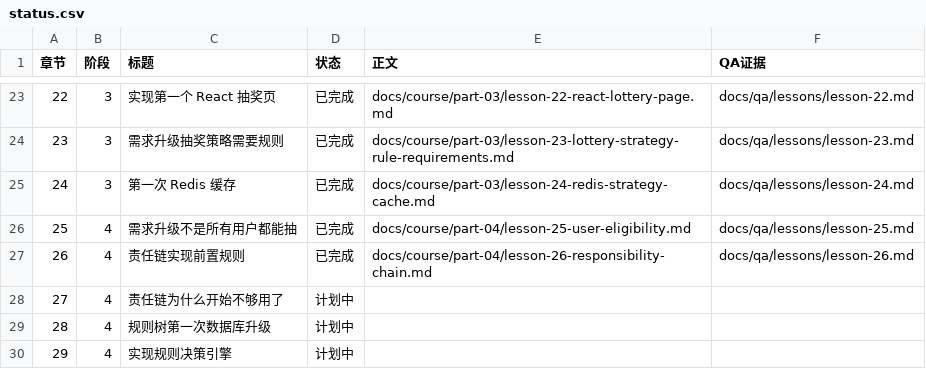
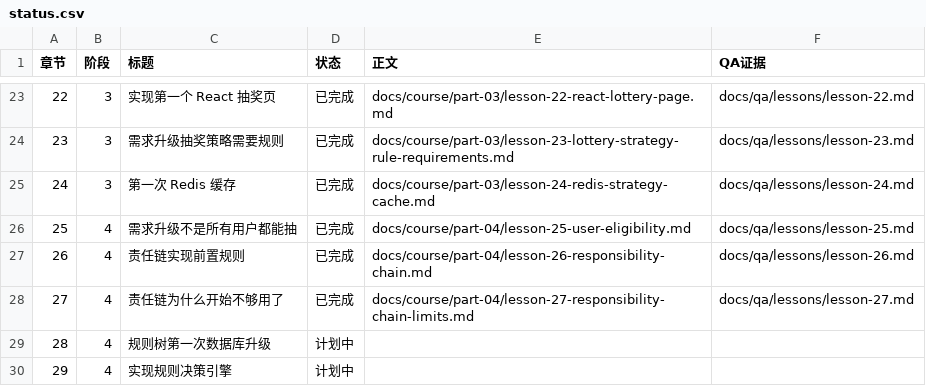
Before and after one commit to Atingaii/GrowthOS-Go, a CSV file: docs/course/status.csv, drawn as a sheet; only a part is shown, gaps mark what is left out.

Commit message:
docs(course): register lesson twenty-seven evidence

```diff
--- a/docs/course/status.csv
+++ b/docs/course/status.csv
@@ -27,3 +27,3 @@
 26,4,责任链实现前置规则,已完成,docs/course/part-04/lesson-26-responsibility-chain.md,docs/qa/lessons/lesson-26.md
-27,4,责任链为什么开始不够用了,计划中,,
+27,4,责任链为什么开始不够用了,已完成,docs/course/part-04/lesson-27-responsibility-chain-limits.md,docs/qa/lessons/lesson-27.md
 28,4,规则树第一次数据库升级,计划中,,
```
Also changed, not shown: 9 other files.
